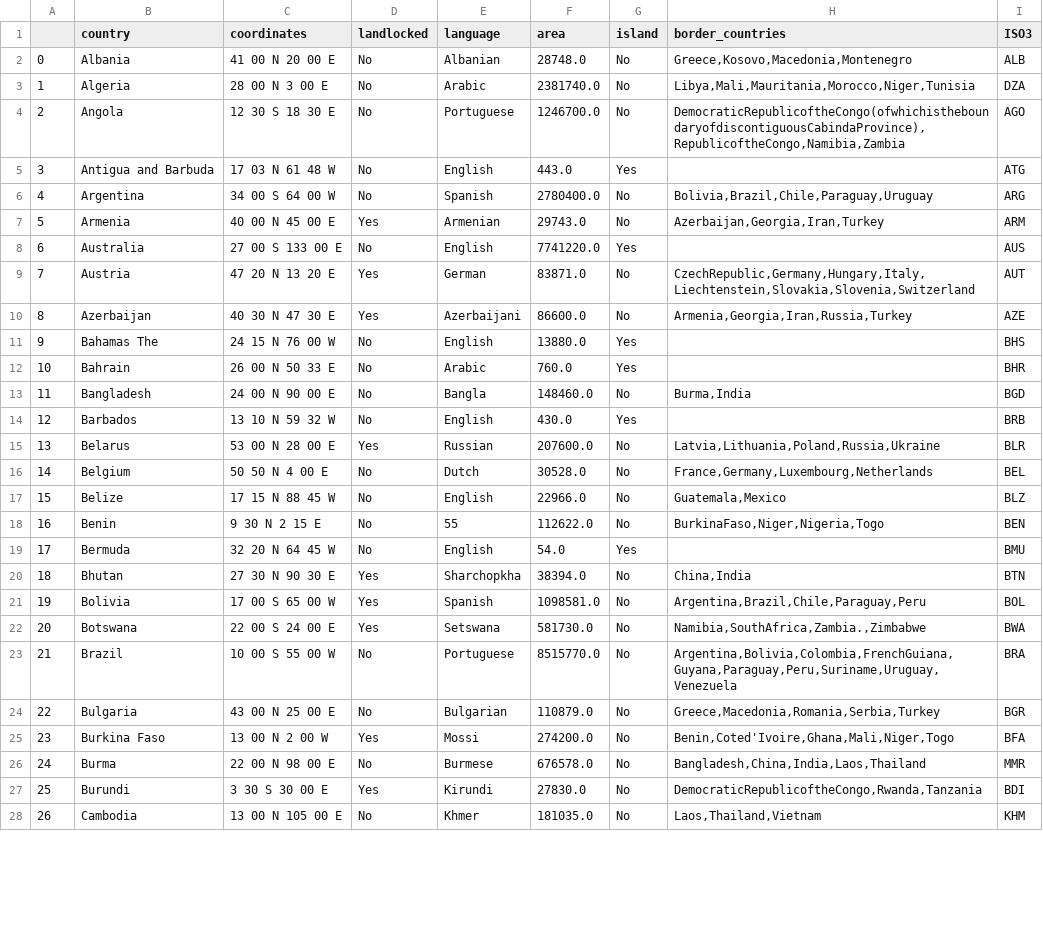
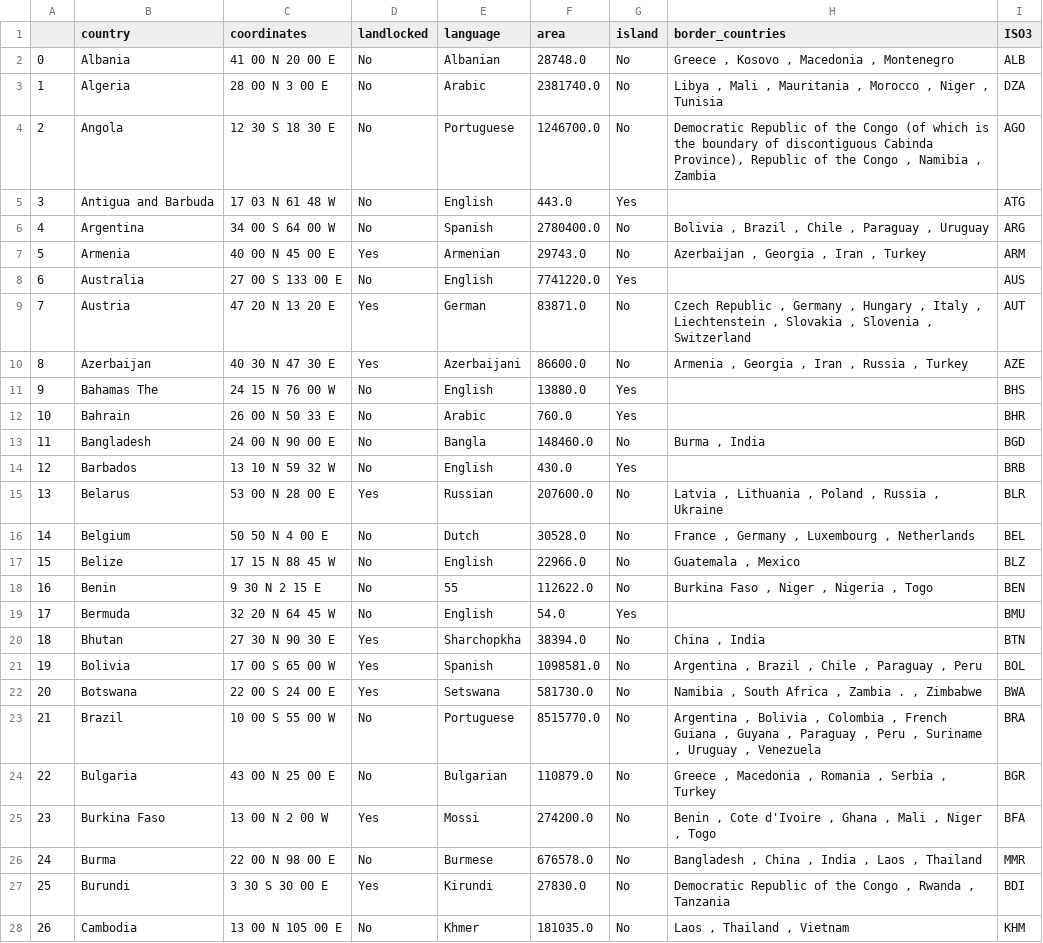
Before and after one commit to mhwachter/final_project_yatsenko_wachter, a CSV file: src/replication_ppr/data/cia_factbook.csv, drawn as a sheet; only a part is shown; the diff covers the shown part only.

Commit message:
Updates to CIA Factbook.

```diff
--- a/src/replication_ppr/data/cia_factbook.csv
+++ b/src/replication_ppr/data/cia_factbook.csv
@@ -1,28 +1,28 @@
 ,country,coordinates,landlocked,language,area,island,border_countries,ISO3
-0,Albania,41 00 N 20 00 E,No,Albanian,28748.0,No,"Greece,Kosovo,Macedonia,Montenegro",ALB
-1,Algeria,28 00 N 3 00 E,No,Arabic,2381740.0,No,"Libya,Mali,Mauritania,Morocco,Niger,Tunisia",DZA
-2,Angola,12 30 S 18 30 E,No,Portuguese,1246700.0,No,"DemocraticRepublicoftheCongo(ofwhichistheboundaryofdiscontiguousCabindaProvince),RepublicoftheCongo,Namibia,Zambia",AGO
+0,Albania,41 00 N 20 00 E,No,Albanian,28748.0,No,"Greece  , Kosovo  , Macedonia  , Montenegro",ALB
+1,Algeria,28 00 N 3 00 E,No,Arabic,2381740.0,No,"Libya  , Mali  , Mauritania  , Morocco  , Niger  , Tunisia",DZA
+2,Angola,12 30 S 18 30 E,No,Portuguese,1246700.0,No,"Democratic Republic of the Congo   (of which   is the boundary of discontiguous Cabinda Province), Republic of the Congo  , Namibia  , Zambia",AGO
 3,Antigua and Barbuda,17 03 N 61 48 W,No,English,443.0,Yes,,ATG
-4,Argentina,34 00 S 64 00 W,No,Spanish,2780400.0,No,"Bolivia,Brazil,Chile,Paraguay,Uruguay",ARG
-5,Armenia,40 00 N 45 00 E,Yes,Armenian,29743.0,No,"Azerbaijan,Georgia,Iran,Turkey",ARM
+4,Argentina,34 00 S 64 00 W,No,Spanish,2780400.0,No,"Bolivia  , Brazil  , Chile  , Paraguay  , Uruguay",ARG
+5,Armenia,40 00 N 45 00 E,Yes,Armenian,29743.0,No,"Azerbaijan  , Georgia  , Iran  , Turkey",ARM
 6,Australia,27 00 S 133 00 E,No,English,7741220.0,Yes,,AUS
-7,Austria,47 20 N 13 20 E,Yes,German,83871.0,No,"CzechRepublic,Germany,Hungary,Italy,Liechtenstein,Slovakia,Slovenia,Switzerland",AUT
-8,Azerbaijan,40 30 N 47 30 E,Yes,Azerbaijani,86600.0,No,"Armenia,Georgia,Iran,Russia,Turkey",AZE
+7,Austria,47 20 N 13 20 E,Yes,German,83871.0,No,"Czech Republic  , Germany  , Hungary  , Italy  , Liechtenstein  , Slovakia  , Slovenia  , Switzerland",AUT
+8,Azerbaijan,40 30 N 47 30 E,Yes,Azerbaijani,86600.0,No,"Armenia  , Georgia  , Iran  , Russia  , Turkey",AZE
 9,Bahamas The,24 15 N 76 00 W,No,English,13880.0,Yes,,BHS
 10,Bahrain,26 00 N 50 33 E,No,Arabic,760.0,Yes,,BHR
-11,Bangladesh,24 00 N 90 00 E,No,Bangla,148460.0,No,"Burma,India",BGD
+11,Bangladesh,24 00 N 90 00 E,No,Bangla,148460.0,No,"Burma  , India",BGD
 12,Barbados,13 10 N 59 32 W,No,English,430.0,Yes,,BRB
-13,Belarus,53 00 N 28 00 E,Yes,Russian,207600.0,No,"Latvia,Lithuania,Poland,Russia,Ukraine",BLR
-14,Belgium,50 50 N 4 00 E,No,Dutch,30528.0,No,"France,Germany,Luxembourg,Netherlands",BEL
-15,Belize,17 15 N 88 45 W,No,English,22966.0,No,"Guatemala,Mexico",BLZ
-16,Benin,9 30 N 2 15 E,No,55,112622.0,No,"BurkinaFaso,Niger,Nigeria,Togo",BEN
+13,Belarus,53 00 N 28 00 E,Yes,Russian,207600.0,No,"Latvia  , Lithuania  , Poland  , Russia  , Ukraine",BLR
+14,Belgium,50 50 N 4 00 E,No,Dutch,30528.0,No,"France  , Germany  , Luxembourg  , Netherlands",BEL
+15,Belize,17 15 N 88 45 W,No,English,22966.0,No,"Guatemala  , Mexico",BLZ
+16,Benin,9 30 N 2 15 E,No,55,112622.0,No,"Burkina Faso  , Niger  , Nigeria  , Togo",BEN
 17,Bermuda,32 20 N 64 45 W,No,English,54.0,Yes,,BMU
-18,Bhutan,27 30 N 90 30 E,Yes,Sharchopkha,38394.0,No,"China,India",BTN
-19,Bolivia,17 00 S 65 00 W,Yes,Spanish,1098581.0,No,"Argentina,Brazil,Chile,Paraguay,Peru",BOL
-20,Botswana,22 00 S 24 00 E,Yes,Setswana,581730.0,No,"Namibia,SouthAfrica,Zambia.,Zimbabwe",BWA
-21,Brazil,10 00 S 55 00 W,No,Portuguese,8515770.0,No,"Argentina,Bolivia,Colombia,FrenchGuiana,Guyana,Paraguay,Peru,Suriname,Uruguay,Venezuela",BRA
-22,Bulgaria,43 00 N 25 00 E,No,Bulgarian,110879.0,No,"Greece,Macedonia,Romania,Serbia,Turkey",BGR
-23,Burkina Faso,13 00 N 2 00 W,Yes,Mossi,274200.0,No,"Benin,Coted'Ivoire,Ghana,Mali,Niger,Togo",BFA
-24,Burma,22 00 N 98 00 E,No,Burmese,676578.0,No,"Bangladesh,China,India,Laos,Thailand",MMR
-25,Burundi,3 30 S 30 00 E,Yes,Kirundi,27830.0,No,"DemocraticRepublicoftheCongo,Rwanda,Tanzania",BDI
-26,Cambodia,13 00 N 105 00 E,No,Khmer,181035.0,No,"Laos,Thailand,Vietnam",KHM
+18,Bhutan,27 30 N 90 30 E,Yes,Sharchopkha,38394.0,No,"China  , India",BTN
+19,Bolivia,17 00 S 65 00 W,Yes,Spanish,1098581.0,No,"Argentina  , Brazil  , Chile  , Paraguay  , Peru",BOL
+20,Botswana,22 00 S 24 00 E,Yes,Setswana,581730.0,No,"Namibia  , South Africa  , Zambia . , Zimbabwe",BWA
+21,Brazil,10 00 S 55 00 W,No,Portuguese,8515770.0,No,"Argentina  , Bolivia  , Colombia  , French Guiana  , Guyana  , Paraguay  , Peru  , Suriname  , Uruguay  , Venezuela",BRA
+22,Bulgaria,43 00 N 25 00 E,No,Bulgarian,110879.0,No,"Greece  , Macedonia  , Romania  , Serbia  , Turkey",BGR
+23,Burkina Faso,13 00 N 2 00 W,Yes,Mossi,274200.0,No,"Benin  , Cote d'Ivoire  , Ghana  , Mali  , Niger  , Togo",BFA
+24,Burma,22 00 N 98 00 E,No,Burmese,676578.0,No,"Bangladesh  , China  , India  , Laos  , Thailand",MMR
+25,Burundi,3 30 S 30 00 E,Yes,Kirundi,27830.0,No,"Democratic Republic of the Congo  , Rwanda  , Tanzania",BDI
+26,Cambodia,13 00 N 105 00 E,No,Khmer,181035.0,No,"Laos  , Thailand  , Vietnam",KHM
```
Also changed, not shown: 112 edited cells elsewhere in this file.
